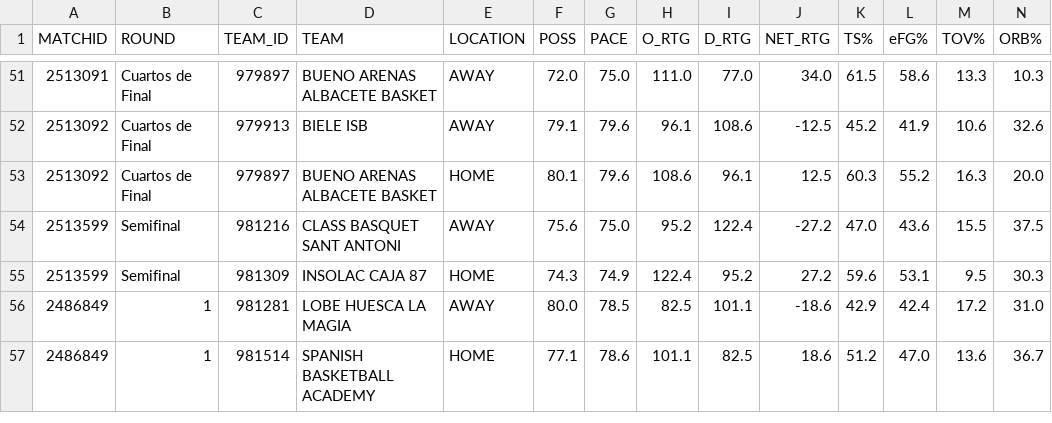
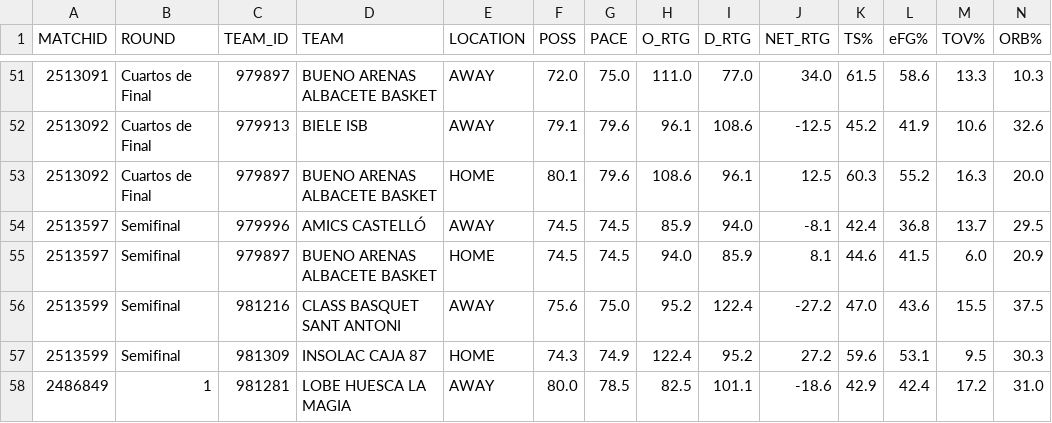
Before and after one commit to AnalyzingBasketball/API_FEB, a CSV file: data/TEAMSTATS_SEGUNDAFEB_2526.csv, drawn as a sheet; only a part is shown, gaps mark what is left out; the shorter side is filled out with more unchanged rows; rows hold the shown columns only; the diff names each change by its address in the sheet, - before the commit and + after, or states it on an @@ line.

```diff
--- a/data/TEAMSTATS_SEGUNDAFEB_2526.csv
+++ b/data/TEAMSTATS_SEGUNDAFEB_2526.csv
+row 54: 2513597 | Semifinal | 979996 | AMICS CASTELLÓ | AWAY | 74.5 | 74.5 | 85.9 | 94.0 | -8.1 | 42.4 | 36.8 | 13.7 | 29.5
+row 55: 2513597 | Semifinal | 979897 | BUENO ARENAS ALBACETE BASKET | HOME | 74.5 | 74.5 | 94.0 | 85.9 | 8.1 | 44.6 | 41.5 | 6.0 | 20.9
```
Also changed, not shown: data/CALENDAR_SEGUNDAFEB_2526.csv, data/PLAYER_ROLES_FINAL_2526_SEGUNDAFEB.csv, 6 other files.
